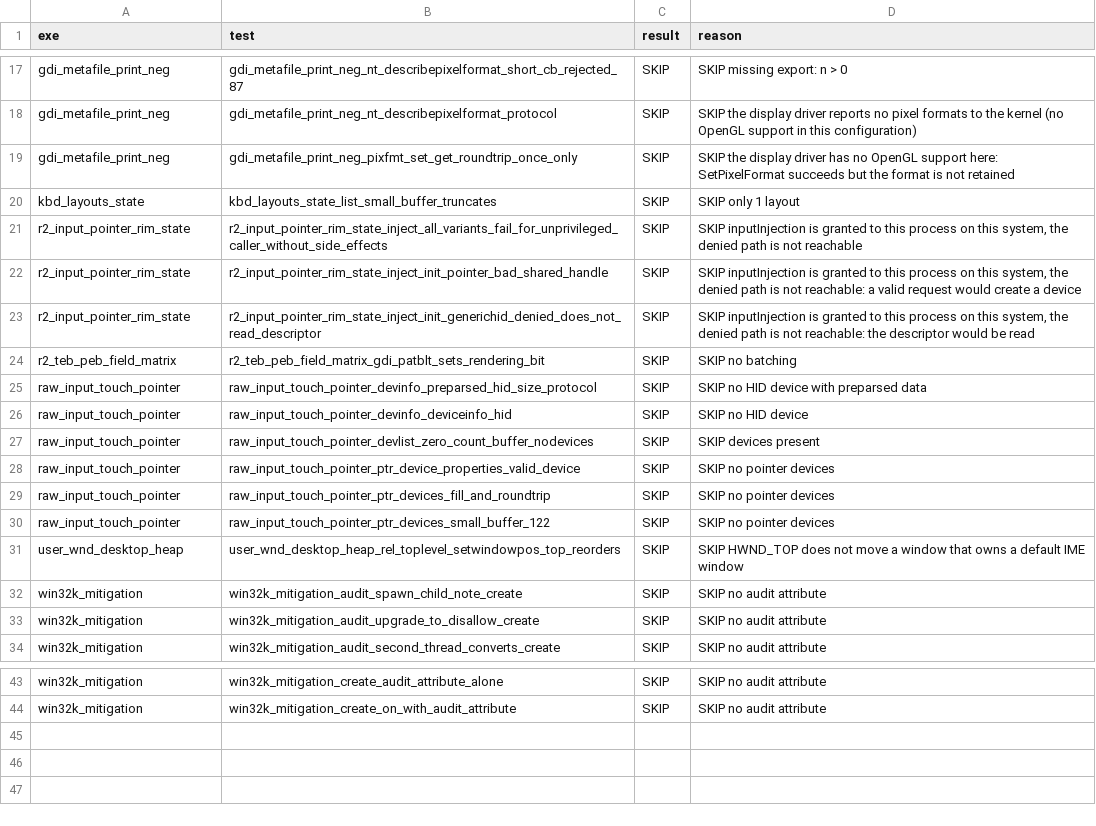
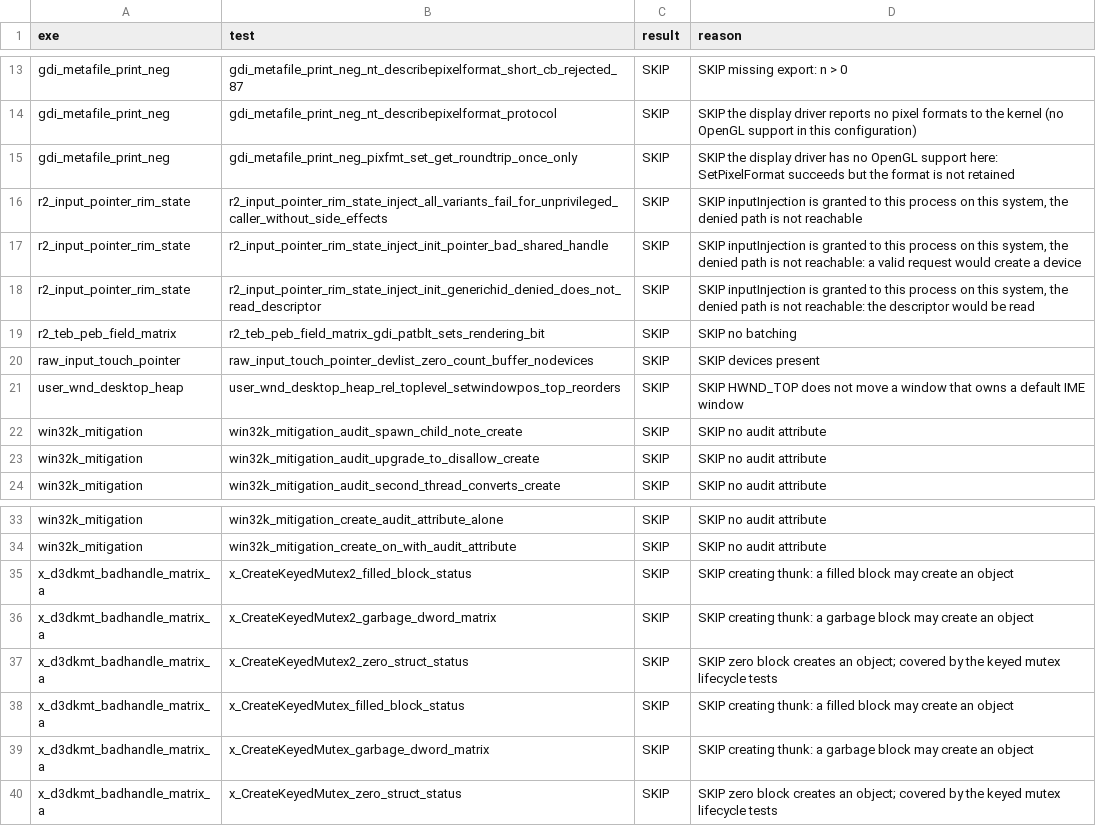
Before and after one commit to iceisfun/industrial7_test_win32k, a TSV file: results/win10/adm/failing_tests.tsv, drawn as a sheet; only a part is shown, gaps mark what is left out; removed rows and columns are numbered as before the commit, all else as after; the diff covers the shown part only; the diff names each change by its address in the sheet, - before the commit and + after, or states it on an @@ line.

```diff
--- a/results/win10/adm/failing_tests.tsv
+++ b/results/win10/adm/failing_tests.tsv
-row 20: kbd_layouts_state | kbd_layouts_state_list_small_buffer_truncates | SKIP | SKIP only 1 layout
-row 25: raw_input_touch_pointer | raw_input_touch_pointer_devinfo_preparsed_hid_size_protocol | SKIP | SKIP no HID device with preparsed data
-row 26: raw_input_touch_pointer | raw_input_touch_pointer_devinfo_deviceinfo_hid | SKIP | SKIP no HID device
-row 28: raw_input_touch_pointer | raw_input_touch_pointer_ptr_device_properties_valid_device | SKIP | SKIP no pointer devices
-row 29: raw_input_touch_pointer | raw_input_touch_pointer_ptr_devices_fill_and_roundtrip | SKIP | SKIP no pointer devices
-row 30: raw_input_touch_pointer | raw_input_touch_pointer_ptr_devices_small_buffer_122 | SKIP | SKIP no pointer devices
+row 35: x_d3dkmt_badhandle_matrix_a | x_CreateKeyedMutex2_filled_block_status | SKIP | SKIP creating thunk: a filled block may create an object
+row 36: x_d3dkmt_badhandle_matrix_a | x_CreateKeyedMutex2_garbage_dword_matrix | SKIP | SKIP creating thunk: a garbage block may create an object
+row 37: x_d3dkmt_badhandle_matrix_a | x_CreateKeyedMutex2_zero_struct_status | SKIP | SKIP zero block creates an object; covered by the keyed mutex lifecycle tests
+row 38: x_d3dkmt_badhandle_matrix_a | x_CreateKeyedMutex_filled_block_status | SKIP | SKIP creating thunk: a filled block may create an object
+row 39: x_d3dkmt_badhandle_matrix_a | x_CreateKeyedMutex_garbage_dword_matrix | SKIP | SKIP creating thunk: a garbage block may create an object
+row 40: x_d3dkmt_badhandle_matrix_a | x_CreateKeyedMutex_zero_struct_status | SKIP | SKIP zero block creates an object; covered by the keyed mutex lifecycle tests
```
Also changed, not shown: 4 removed rows and 1 edited cell elsewhere in this file, results/win10/adm/failures.tsv, results/win10/adm/summary.tsv, 19 other files.
